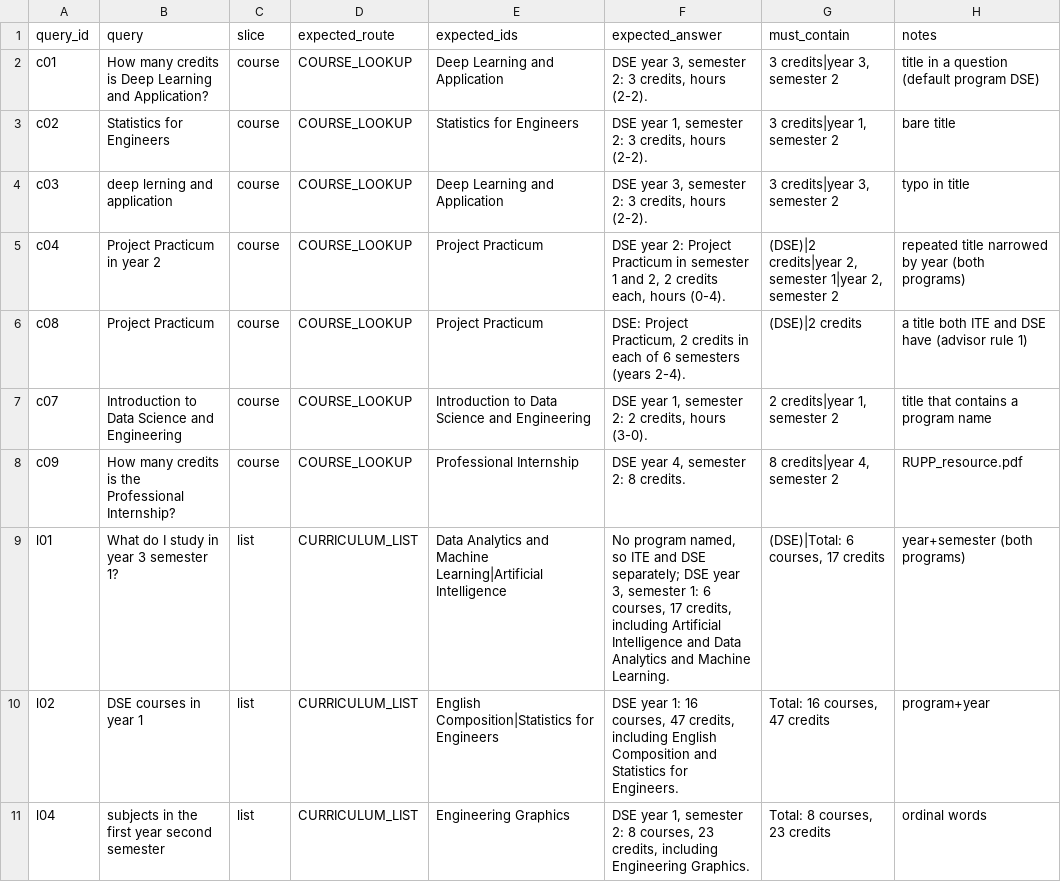
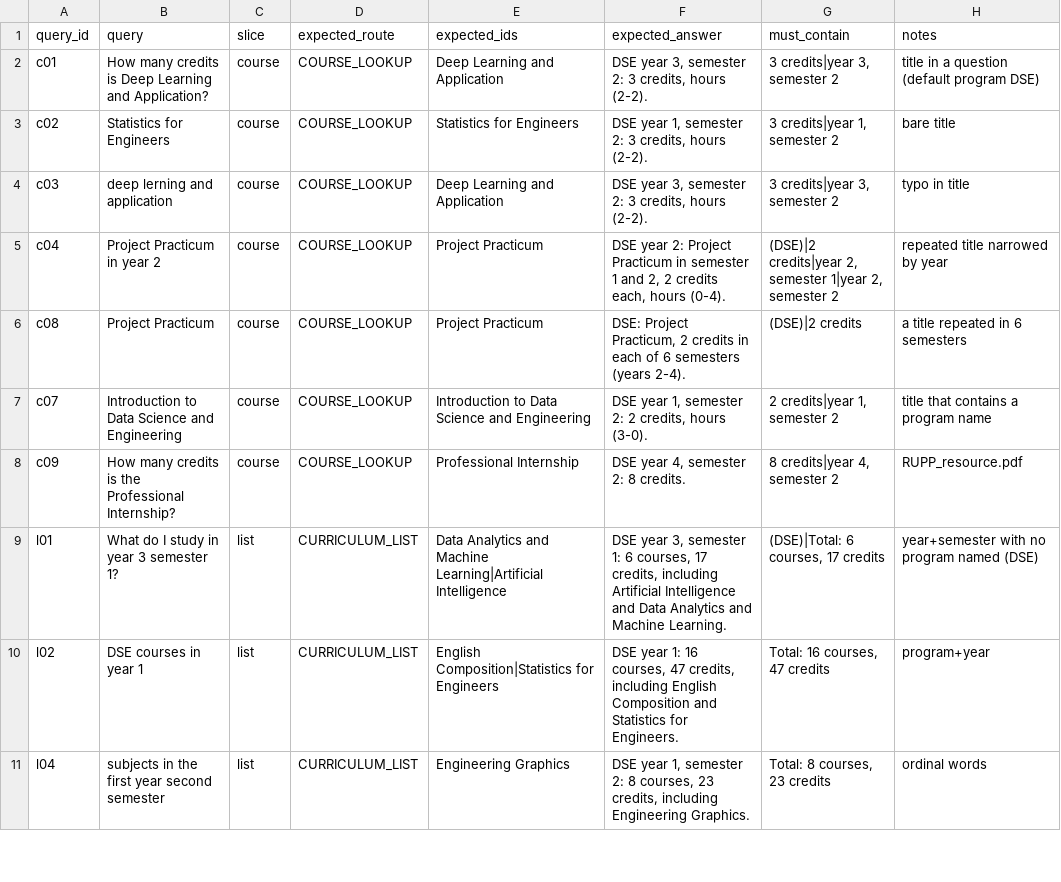
Before and after one commit to swayumphou/RAG_chatbot-, a CSV file: evaluation/golden_set.csv, drawn as a sheet; only a part is shown; the diff covers the shown part only.

```diff
--- a/evaluation/golden_set.csv
+++ b/evaluation/golden_set.csv
@@ -4,7 +4,7 @@ c02,Statistics for Engineers,course,COURSE_LOOKUP,Statistics for Engineers,"DSE
 c03,deep lerning and application,course,COURSE_LOOKUP,Deep Learning and Application,"DSE year 3, semester 2: 3 credits, hours (2-2).","3 credits|year 3, semester 2",typo in title
-c04,Project Practicum in year 2,course,COURSE_LOOKUP,Project Practicum,"DSE year 2: Project Practicum in semester 1 and 2, 2 credits each, hours (0-4).","(DSE)|2 credits|year 2, semester 1|year 2, semester 2",repeated title narrowed by year (both programs)
-c08,Project Practicum,course,COURSE_LOOKUP,Project Practicum,"DSE: Project Practicum, 2 credits in each of 6 semesters (years 2-4).",(DSE)|2 credits,a title both ITE and DSE have (advisor rule 1)
+c04,Project Practicum in year 2,course,COURSE_LOOKUP,Project Practicum,"DSE year 2: Project Practicum in semester 1 and 2, 2 credits each, hours (0-4).","(DSE)|2 credits|year 2, semester 1|year 2, semester 2",repeated title narrowed by year
+c08,Project Practicum,course,COURSE_LOOKUP,Project Practicum,"DSE: Project Practicum, 2 credits in each of 6 semesters (years 2-4).",(DSE)|2 credits,a title repeated in 6 semesters
 c07,Introduction to Data Science and Engineering,course,COURSE_LOOKUP,Introduction to Data Science and Engineering,"DSE year 1, semester 2: 2 credits, hours (3-0).","2 credits|year 1, semester 2",title that contains a program name
 c09,How many credits is the Professional Internship?,course,COURSE_LOOKUP,Professional Internship,"DSE year 4, semester 2: 8 credits.","8 credits|year 4, semester 2",RUPP_resource.pdf
-l01,What do I study in year 3 semester 1?,list,CURRICULUM_LIST,Data Analytics and Machine Learning|Artificial Intelligence,"No program named, so ITE and DSE separately; DSE year 3, semester 1: 6 courses, 17 credits, including Artificial Intelligence and Data Analytics and Machine Learning.","(DSE)|Total: 6 courses, 17 credits",year+semester (both programs)
+l01,What do I study in year 3 semester 1?,list,CURRICULUM_LIST,Data Analytics and Machine Learning|Artificial Intelligence,"DSE year 3, semester 1: 6 courses, 17 credits, including Artificial Intelligence and Data Analytics and Machine Learning.","(DSE)|Total: 6 courses, 17 credits",year+semester with no program named (DSE)
 l02,DSE courses in year 1,list,CURRICULUM_LIST,English Composition|Statistics for Engineers,"DSE year 1: 16 courses, 47 credits, including English Composition and Statistics for Engineers.","Total: 16 courses, 47 credits",program+year
```
Also changed, not shown: 3 added rows, 11 removed rows and 3 edited cells elsewhere in this file, 7 other files.
